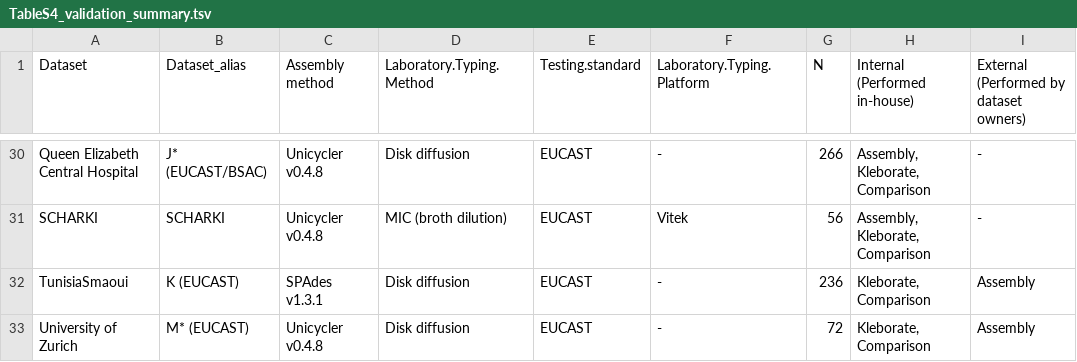
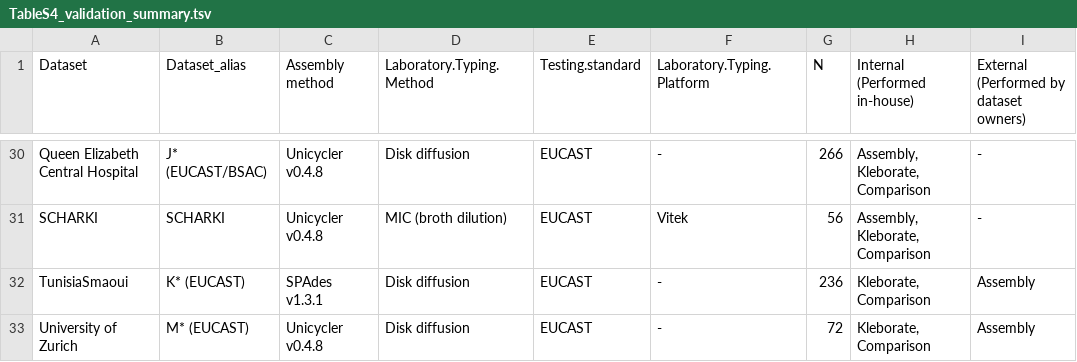
Before and after one commit to klebgenomics/cipropaper, a TSV file: tables/TableS4_validation_summary.tsv, drawn as a sheet; only a part is shown, gaps mark what is left out; the diff covers the shown part only.

```diff
--- a/tables/TableS4_validation_summary.tsv
+++ b/tables/TableS4_validation_summary.tsv
@@ -31,3 +31,3 @@ Queen Elizabeth Central Hospital	J* (EUCAST/BSAC)	Unicycler v0.4.8	Disk diffusio
 SCHARKI	SCHARKI	Unicycler v0.4.8	MIC (broth dilution)	EUCAST	Vitek	56	"Assembly, Kleborate, Comparison"	-
-TunisiaSmaoui	K (EUCAST)	SPAdes v1.3.1	Disk diffusion	EUCAST	-	236	"Kleborate, Comparison"	Assembly
+TunisiaSmaoui	K* (EUCAST)	SPAdes v1.3.1	Disk diffusion	EUCAST	-	236	"Kleborate, Comparison"	Assembly
 University of Zurich	M* (EUCAST)	Unicycler v0.4.8	Disk diffusion	EUCAST	-	72	"Kleborate, Comparison"	Assembly
```
Also changed, not shown: 16 edited cells elsewhere in this file, 17 other files.
